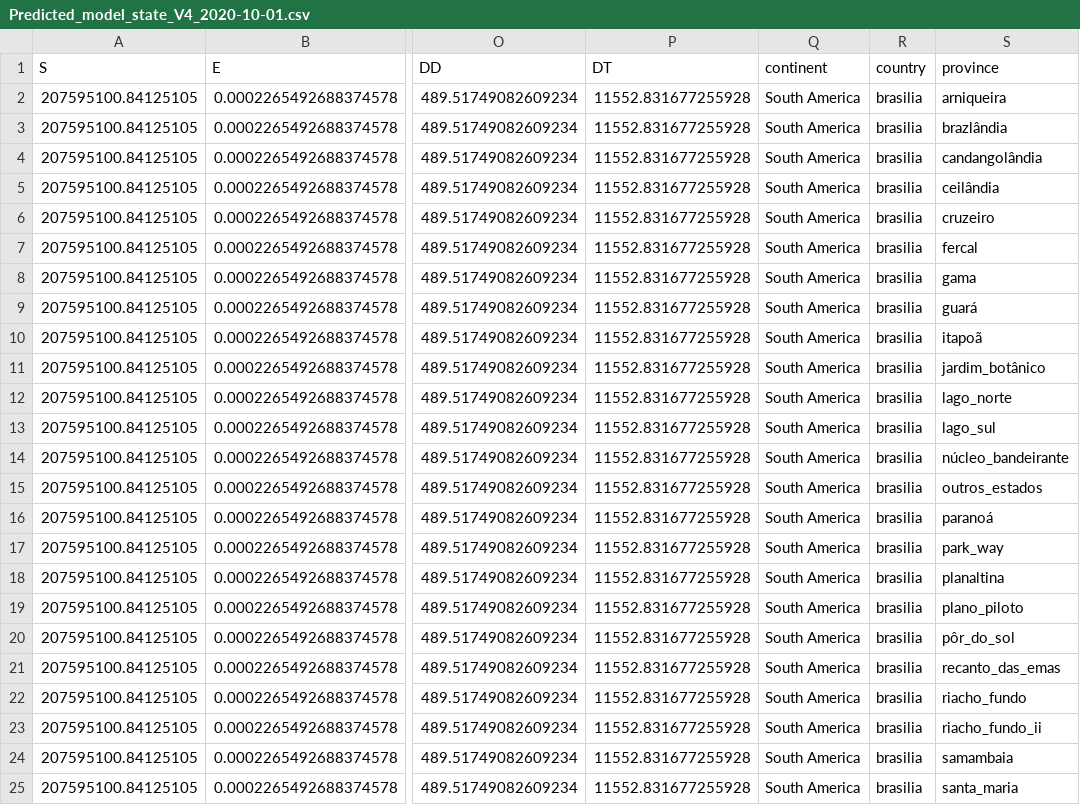
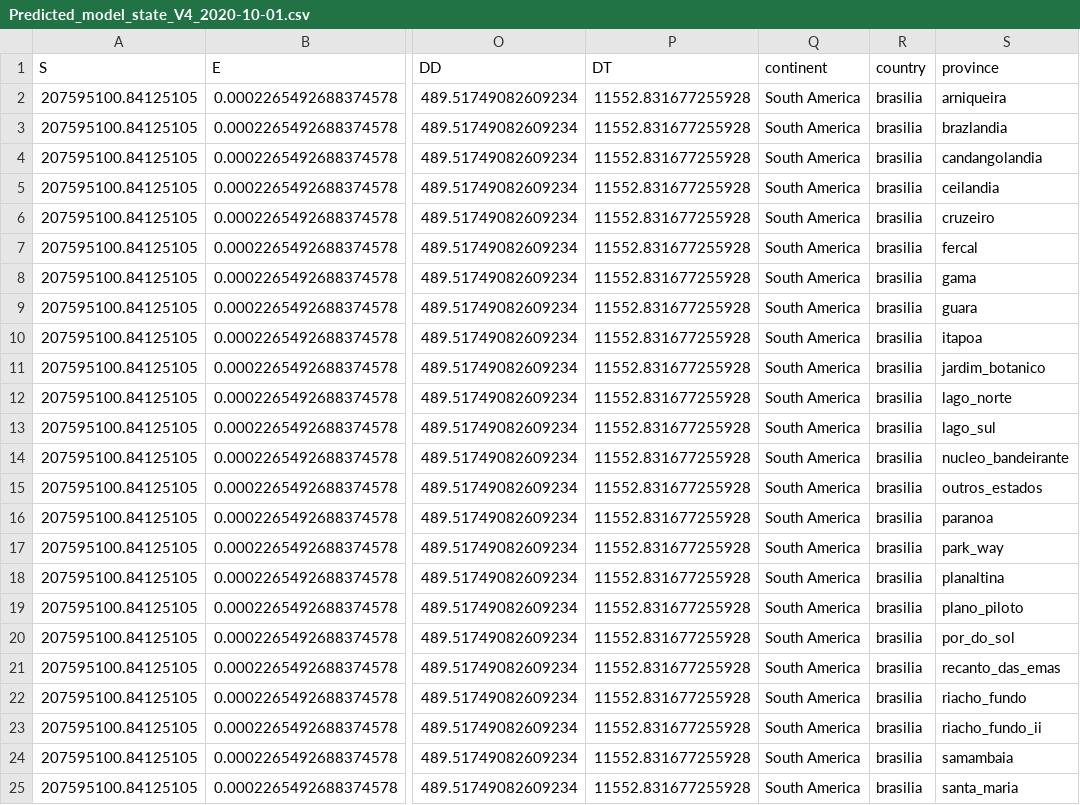
Before and after one commit to TAIL-OR/Time-Series, a CSV file: DELPHI/data_sandbox/predicted/raw_predictions/Predicted_model_state_V4_2020-10-01.csv, drawn as a sheet; only a part is shown, gaps mark what is left out; the diff covers the shown part only; the diff names each change by its address in the sheet, - before the commit and + after, or states it on an @@ line.

```diff
--- a/DELPHI/data_sandbox/predicted/raw_predictions/Predicted_model_state_V4_2020-10-01.csv
+++ b/DELPHI/data_sandbox/predicted/raw_predictions/Predicted_model_state_V4_2020-10-01.csv
-S3 (province): brazlândia
+S3 (province): brazlandia
-S4 (province): candangolândia
+S4 (province): candangolandia
-S5 (province): ceilândia
+S5 (province): ceilandia
-S9 (province): guará
+S9 (province): guara
-S10 (province): itapoã
+S10 (province): itapoa
-S11 (province): jardim_botânico
+S11 (province): jardim_botanico
-S14 (province): núcleo_bandeirante
+S14 (province): nucleo_bandeirante
-S16 (province): paranoá
+S16 (province): paranoa
-S20 (province): pôr_do_sol
+S20 (province): por_do_sol
```
Also changed, not shown: 4 edited cells elsewhere in this file, danger_map/processed/Global/Population_Global.csv, 28 other files.
